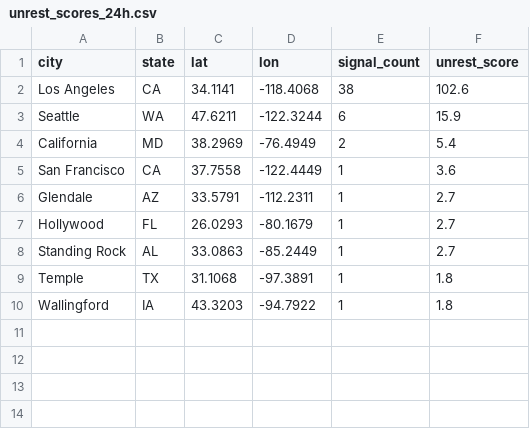
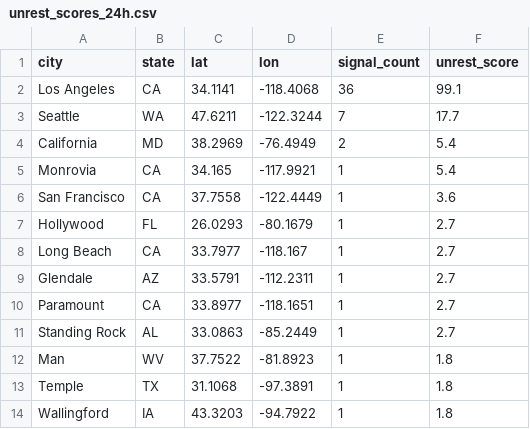
Before and after one commit to jeetb/civil-unrest-tracker, a CSV file: data/final/unrest_scores_24h.csv, drawn as a sheet.

```diff
--- a/data/final/unrest_scores_24h.csv
+++ b/data/final/unrest_scores_24h.csv
@@ -1,9 +1,13 @@
 city,state,lat,lon,signal_count,unrest_score
-Los Angeles,CA,34.1141,-118.4068,38,102.6
-Seattle,WA,47.6211,-122.3244,6,15.9
+Los Angeles,CA,34.1141,-118.4068,36,99.1
+Seattle,WA,47.6211,-122.3244,7,17.7
 California,MD,38.2969,-76.4949,2,5.4
+Monrovia,CA,34.165,-117.9921,1,5.4
 San Francisco,CA,37.7558,-122.4449,1,3.6
+Hollywood,FL,26.0293,-80.1679,1,2.7
+Long Beach,CA,33.7977,-118.167,1,2.7
 Glendale,AZ,33.5791,-112.2311,1,2.7
-Hollywood,FL,26.0293,-80.1679,1,2.7
+Paramount,CA,33.8977,-118.1651,1,2.7
 Standing Rock,AL,33.0863,-85.2449,1,2.7
+Man,WV,37.7522,-81.8923,1,1.8
 Temple,TX,31.1068,-97.3891,1,1.8
```
Also changed, not shown: data/final/unrest_scores_48h.csv, data/processed/news_with_locations.csv, 4 other files.
